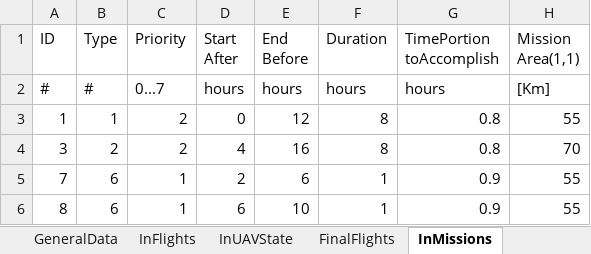
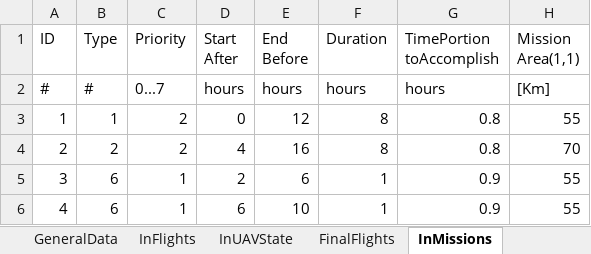
Before and after one commit to ilantc/Magneton, an Excel workbook: smallEx.xlsx, sheet InMissions, drawn as a sheet; only a part is shown; values as stored, in another font and other column widths than the file's, no borders; the diff names each change by its address in the sheet, - before the commit and + after, or states it on an @@ line.

```diff
--- a/smallEx.xlsx (sheet InMissions)
+++ b/smallEx.xlsx (sheet InMissions)
-A4 (ID): 3
+A4 (ID): 2
-A5 (ID): 7
+A5 (ID): 3
-A6 (ID): 8
+A6 (ID): 4
```
Also changed, not shown: sheet MissionsRange, sheet OutAssignment, sheet MissionsLink, sheet InFlights, sheet FinalFlights, other sheet tabs, 2 other files.
